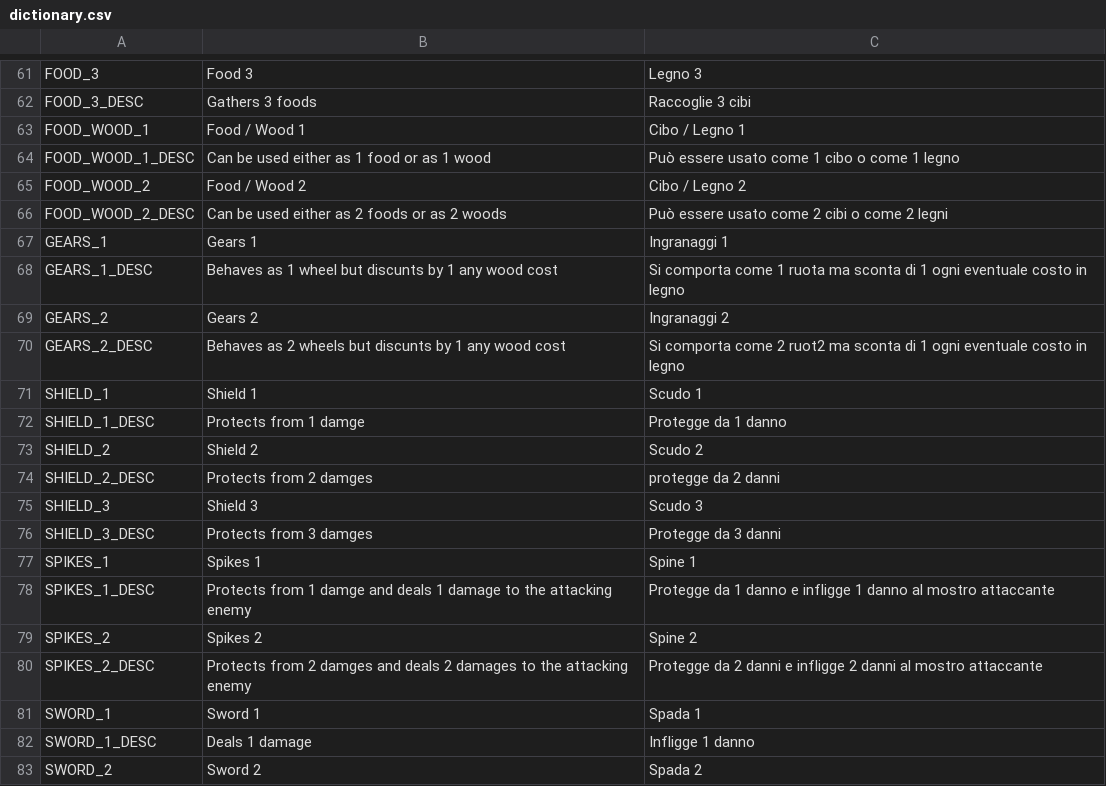
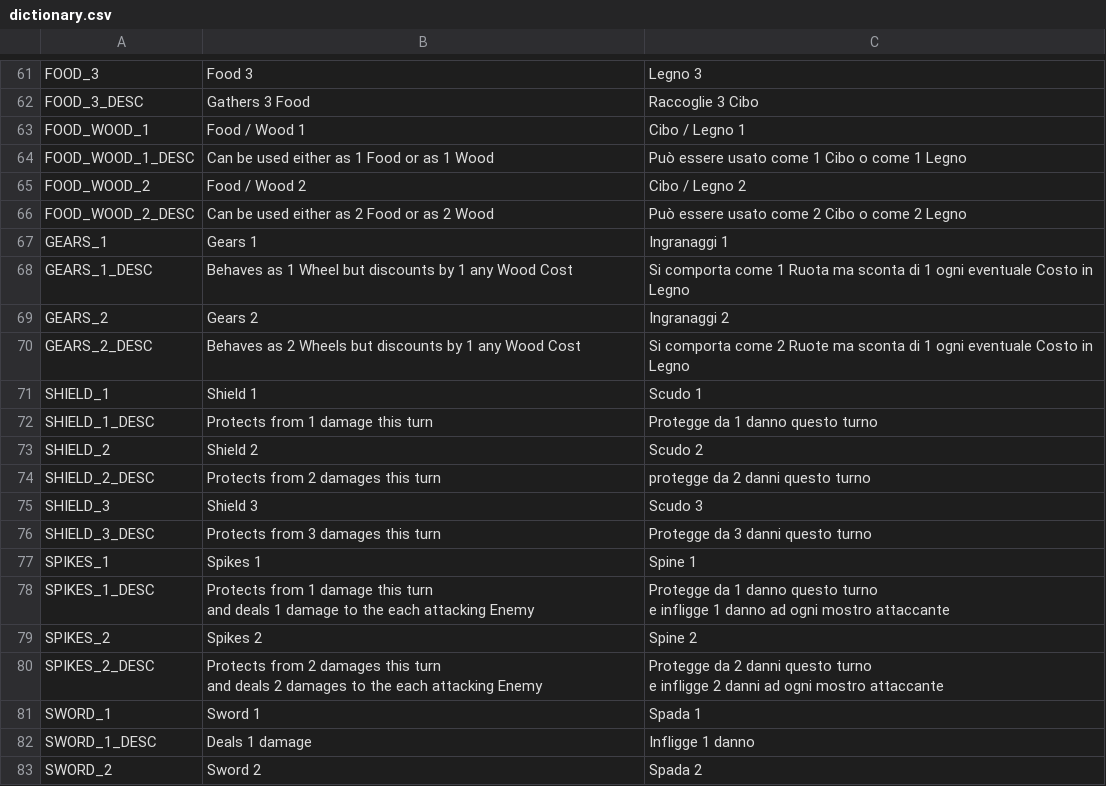
Before and after one commit to Sugo98/godot-77, a CSV file: assets/localization/dictionary.csv, drawn as a sheet; only a part is shown, gaps mark what is left out; ↵ is a line break in a cell; the diff covers the shown part only; the diff names each change by its address in the sheet, - before the commit and + after, or states it on an @@ line.

```diff
--- a/assets/localization/dictionary.csv
+++ b/assets/localization/dictionary.csv
-B62: Gathers 3 foods
+B62: Gathers 3 Food
-C62: Raccoglie 3 cibi
+C62: Raccoglie 3 Cibo
-B64: Can be used either as 1 food or as 1 wood
+B64: Can be used either as 1 Food or as 1 Wood
-C64: Può essere usato come 1 cibo o come 1 legno
+C64: Può essere usato come 1 Cibo o come 1 Legno
-B66: Can be used either as 2 foods or as 2 woods
+B66: Can be used either as 2 Food or as 2 Wood
-C66: Può essere usato come 2 cibi o come 2 legni
+C66: Può essere usato come 2 Cibo o come 2 Legno
-B68: …as 1 wheel but discunts by 1 any wood cost
+B68: …as 1 Wheel but discounts by 1 any Wood Cost
-C68: …come 1 ruota ma sconta di 1 ogni eventuale costo in legno
+C68: …come 1 Ruota ma sconta di 1 ogni eventuale Costo in Legno
-B70: …as 2 wheels but discunts by 1 any wood cost
+B70: …as 2 Wheels but discounts by 1 any Wood Cost
-C70: …come 2 ruot2 ma sconta di 1 ogni eventuale costo in legno
+C70: …come 2 Ruote ma sconta di 1 ogni eventuale Costo in Legno
-B72: Protects from 1 damge
+B72: Protects from 1 damage this turn
-C72: Protegge da 1 danno
+C72: Protegge da 1 danno questo turno
-B74: Protects from 2 damges
+B74: Protects from 2 damages this turn
-C74: protegge da 2 danni
+C74: protegge da 2 danni questo turno
-B76: Protects from 3 damges
+B76: Protects from 3 damages this turn
-C76: Protegge da 3 danni
+C76: Protegge da 3 danni questo turno
-B78: …from 1 damge and deals 1 damage to the attacking enemy
+B78: …from 1 damage this turn ↵ and deals 1 damage to the each attacking Enemy
-C78: …1 danno e infligge 1 danno al mostro attaccante
+C78: …1 danno questo turno ↵ e infligge 1 danno ad ogni mostro attaccante
-B80: …from 2 damges and deals 2 damages to the attacking enemy
+B80: …from 2 damages this turn ↵ and deals 2 damages to the each attacking Enemy
-C80: …2 danni e infligge 2 danni al mostro attaccante
+C80: …2 danni questo turno ↵ e infligge 2 danni ad ogni mostro attaccante
```
Also changed, not shown: 9 added rows, 1 removed row and 45 edited cells elsewhere in this file, 21 other files.
